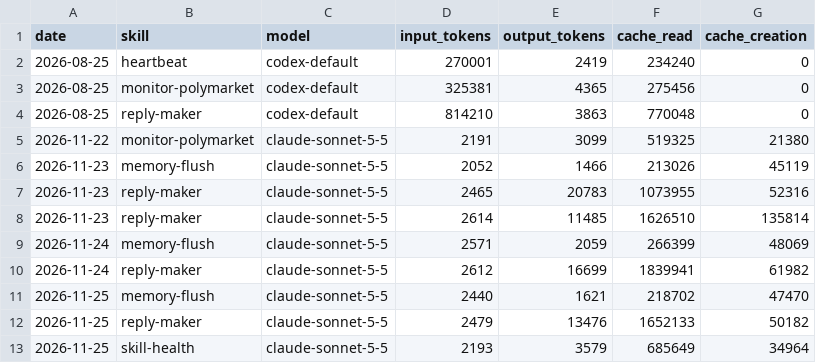
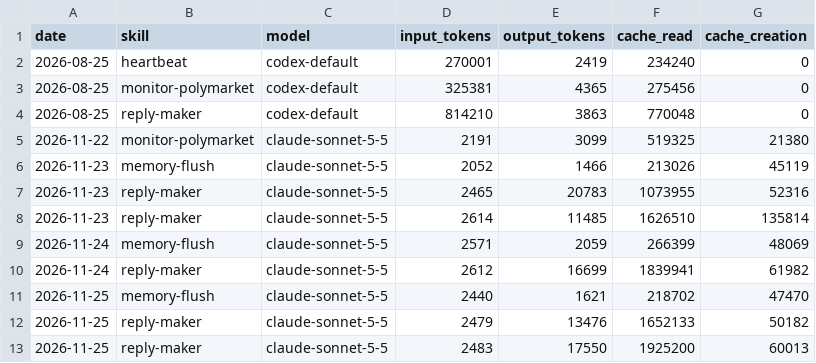
Before and after one commit to Kodawari10/aeon, a CSV file: memory/token-usage.csv, drawn as a sheet.

Commit message:
chore(reply-maker): auto-commit 2026-11-25

```diff
--- a/memory/token-usage.csv
+++ b/memory/token-usage.csv
@@ -12,2 +12,2 @@ date,skill,model,input_tokens,output_tokens,cache_read,cache_creation
 2026-11-25,reply-maker,claude-sonnet-5-5,2479,13476,1652133,50182
-2026-11-25,skill-health,claude-sonnet-5-5,2193,3579,685649,34964
+2026-11-25,reply-maker,claude-sonnet-5-5,2483,17550,1925200,60013
```
Also changed, not shown: 5 other files.
